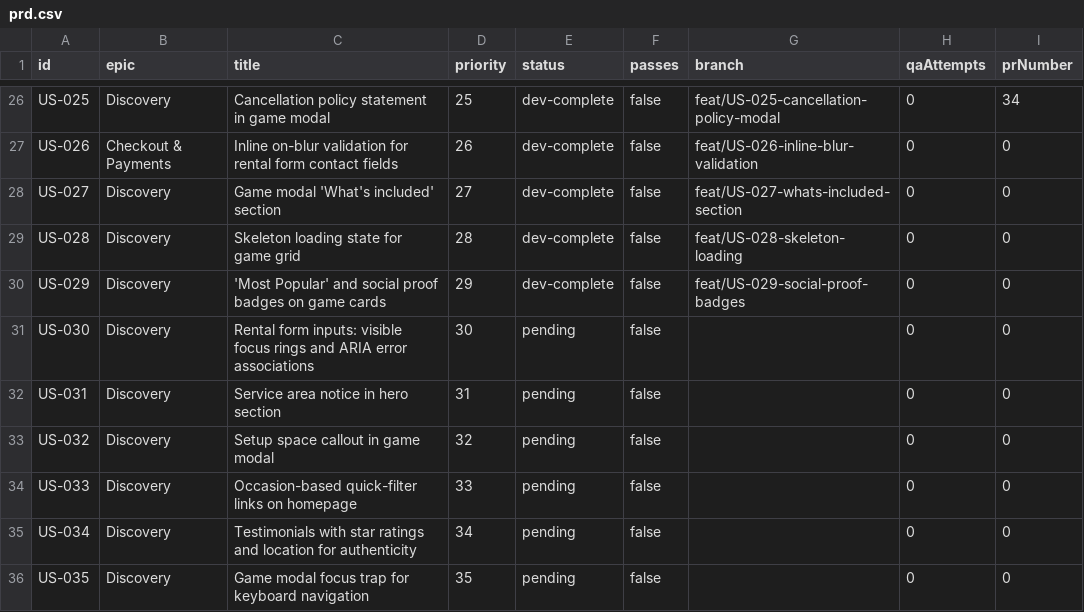
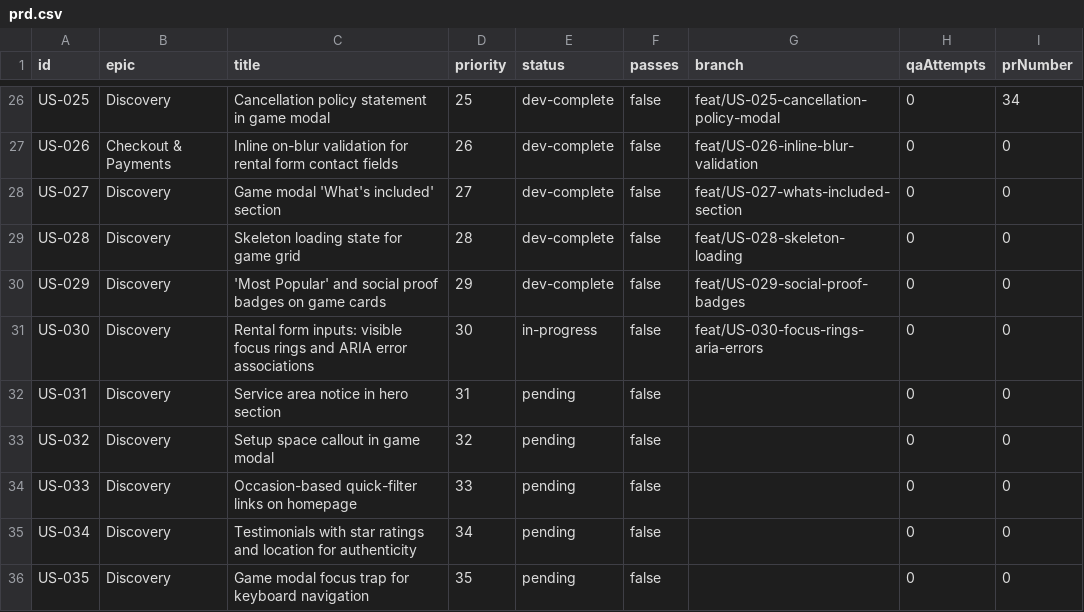
Before and after one commit to baburam1985/RentAGame, a CSV file: scripts/ralph/prd.csv, drawn as a sheet; only a part is shown, gaps mark what is left out.

```diff
--- a/scripts/ralph/prd.csv
+++ b/scripts/ralph/prd.csv
@@ -30,3 +30,3 @@ US-028,Discovery,Skeleton loading state for game grid,28,dev-complete,false,feat
 US-029,Discovery,'Most Popular' and social proof badges on game cards,29,dev-complete,false,feat/US-029-social-proof-badges,0,0
-US-030,Discovery,Rental form inputs: visible focus rings and ARIA error associations,30,pending,false,,0,0
+US-030,Discovery,Rental form inputs: visible focus rings and ARIA error associations,30,in-progress,false,feat/US-030-focus-rings-aria-errors,0,0
 US-031,Discovery,Service area notice in hero section,31,pending,false,,0,0
```
Also changed, not shown: 2 other files.
